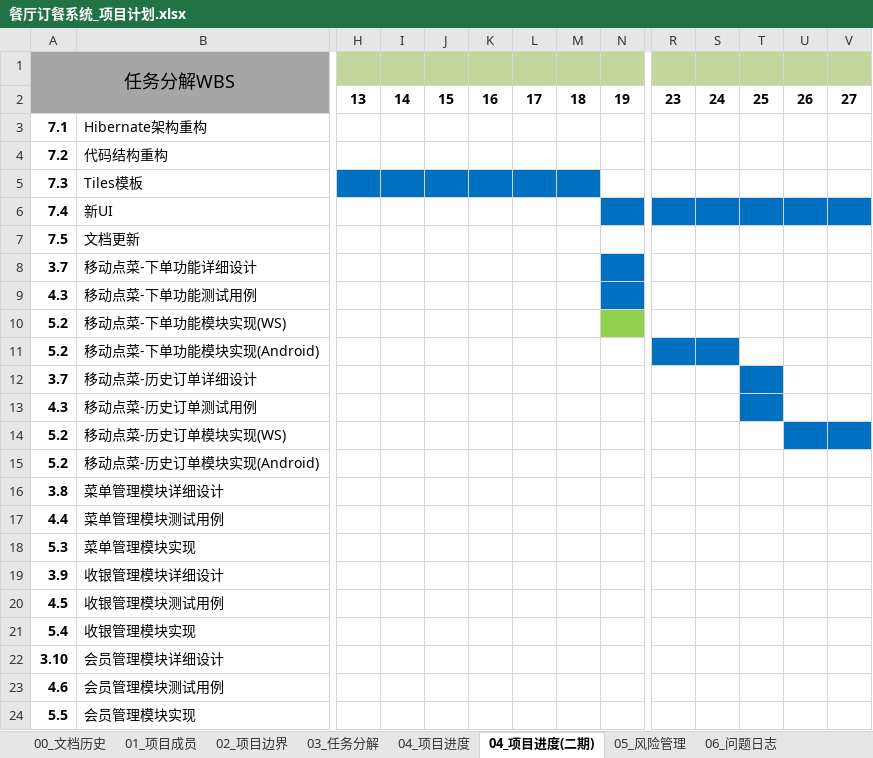
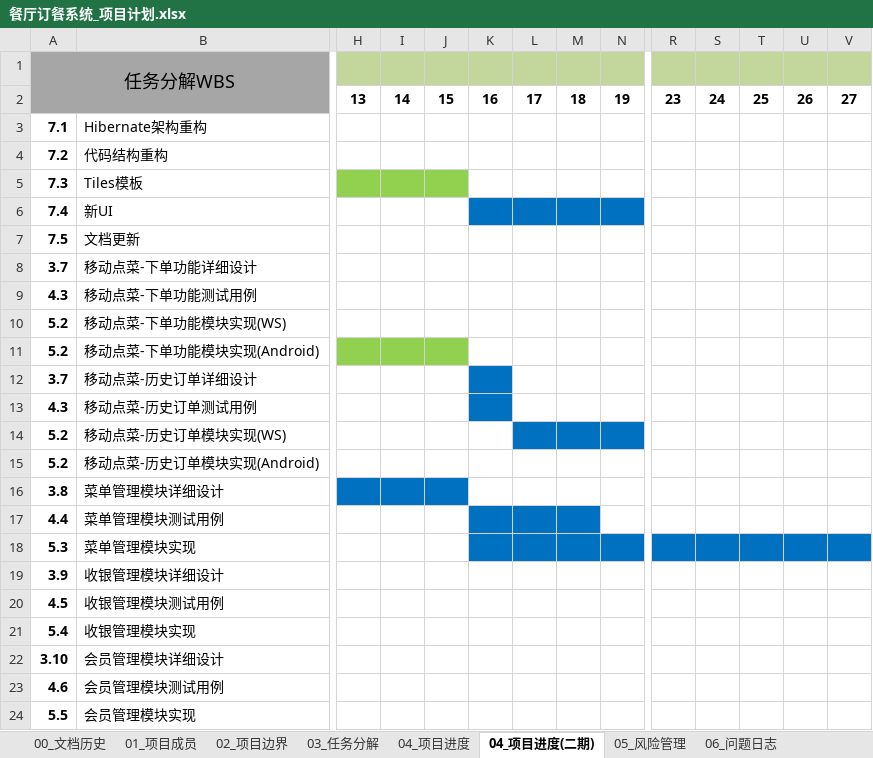
Before and after one commit to aaronluo/cuoxiazi, an Excel workbook: 01_doc/proj_plan/餐厅订餐系统_项目计划.xlsx, sheet 04_项目进度(二期), drawn as a sheet; only a part is shown, gaps mark what is left out; values as stored, in another font and other column widths than the file's, no borders; the diff covers the shown part only; the diff names each change by its address in the sheet, - before the commit and + after, or states it on an @@ line.

Commit message:
update schedule based on 15/3/2015 status

```diff
--- a/01_doc/proj_plan/餐厅订餐系统_项目计划.xlsx (sheet 04_项目进度(二期))
+++ b/01_doc/proj_plan/餐厅订餐系统_项目计划.xlsx (sheet 04_项目进度(二期))
-H5:J5 fill: #0070C0
+H5:J5 fill: #92D050
-K5:M5 fill: #0070C0
+K5:M5 fill: none
-K6:M6 fill: none
+K6:M6 fill: #0070C0
-R6:V6 fill: #0070C0
+R6:V6 fill: none
-N8:N9 fill: #0070C0
+N8:N9 fill: none
-N10 fill: #92D050
+N10 fill: none
-H11:J11 fill: none
+H11:J11 fill: #92D050
-R11:S11 fill: #0070C0
+R11:S11 fill: none
-K12:K13 fill: none
+K12:K13 fill: #0070C0
-T12:T13 fill: #0070C0
+T12:T13 fill: none
-L14:N14 fill: none
+L14:N14 fill: #0070C0
-U14:V14 fill: #0070C0
+U14:V14 fill: none
-H16:J16 fill: none
+H16:J16 fill: #0070C0
-K17:M17 fill: none
+K17:M17 fill: #0070C0
-K18:V18 fill: none
+K18:V18 fill: #0070C0
```
Also changed, not shown: cell formats elsewhere in this sheet.
